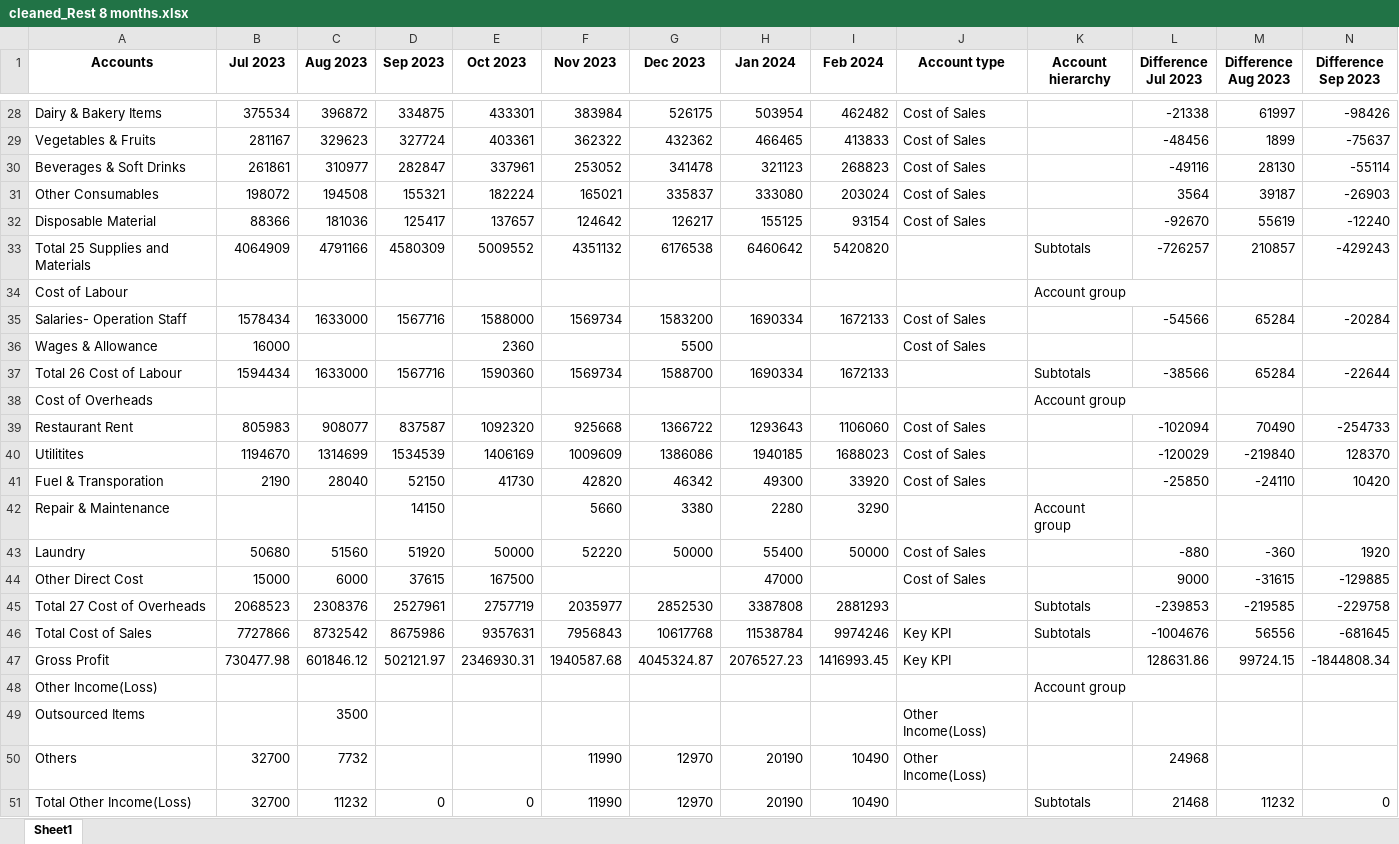
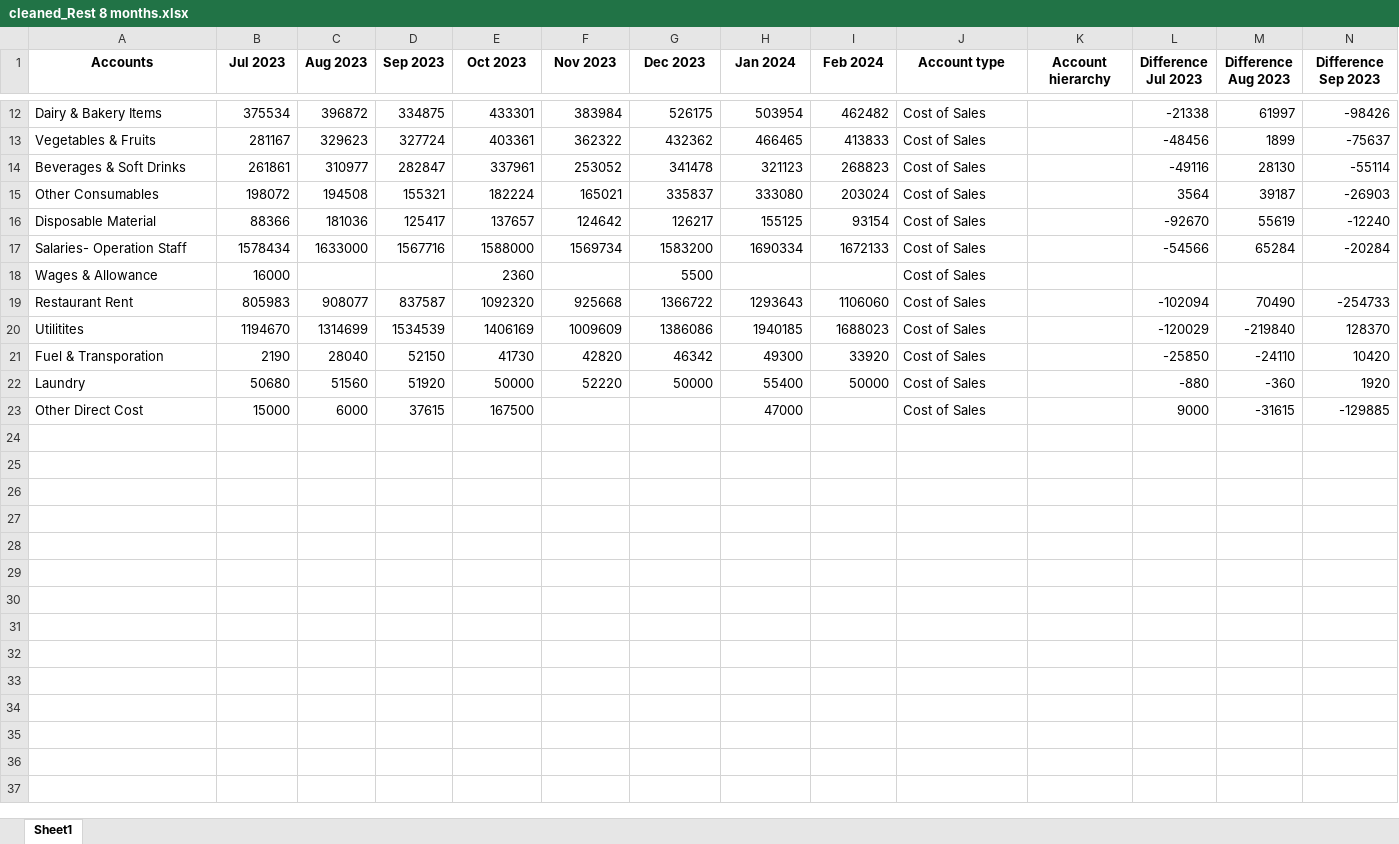
Before and after one commit to adakh3/fin_new, an Excel workbook: uploaded_files/cleaned_Rest 8 months.xlsx, sheet Sheet1, drawn as a sheet; only a part is shown, gaps mark what is left out; values as stored, in another font and other column widths than the file's, no borders; rows hold the shown columns only; the diff covers the shown part only; the diff names each change by its address in the sheet, - before the commit and + after, or states it on an @@ line.

```diff
--- a/uploaded_files/cleaned_Rest 8 months.xlsx (sheet Sheet1)
+++ b/uploaded_files/cleaned_Rest 8 months.xlsx (sheet Sheet1)
-row 33: Total 25 Supplies and Materials | 4064909 | 4791166 | 4580309 | 5009552 | 4351132 | 6176538 | 6460642 | 5420820 |  | Subtotals | -726257 | 210857 | -429243
-row 34: Cost of Labour |  |  |  |  |  |  |  |  |  | Account group
-row 37: Total 26 Cost of Labour | 1594434 | 1633000 | 1567716 | 1590360 | 1569734 | 1588700 | 1690334 | 1672133 |  | Subtotals | -38566 | 65284 | -22644
-row 38: Cost of Overheads |  |  |  |  |  |  |  |  |  | Account group
-row 42: Repair & Maintenance |  |  | 14150 |  | 5660 | 3380 | 2280 | 3290 |  | Account group
-row 45: Total 27 Cost of Overheads | 2068523 | 2308376 | 2527961 | 2757719 | 2035977 | 2852530 | 3387808 | 2881293 |  | Subtotals | -239853 | -219585 | -229758
-row 46: Total Cost of Sales | 7727866 | 8732542 | 8675986 | 9357631 | 7956843 | 10617768 | 11538784 | 9974246 | Key KPI | Subtotals | -1004676 | 56556 | -681645
-row 47: Gross Profit | 730477.98 | 601846.12 | 502121.97 | 2346930.31 | 1940587.68 | 4045324.87 | 2076527.23 | 1416993.45 | Key KPI |  | 128631.86 | 99724.15 | -1844808.34
-row 48: Other Income(Loss) |  |  |  |  |  |  |  |  |  | Account group
-row 49: Outsourced Items |  | 3500 |  |  |  |  |  |  | Other Income(Loss)
-row 50: Others | 32700 | 7732 |  |  | 11990 | 12970 | 20190 | 10490 | Other Income(Loss) |  | 24968
-row 51: Total Other Income(Loss) | 32700 | 11232 | 0 | 0 | 11990 | 12970 | 20190 | 10490 |  | Subtotals | 21468 | 11232 | 0
```
Also changed, not shown: 72 removed rows elsewhere in this sheet, 10 other files.
